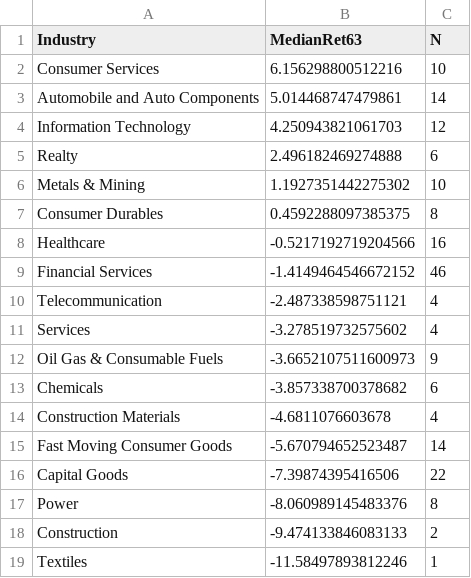
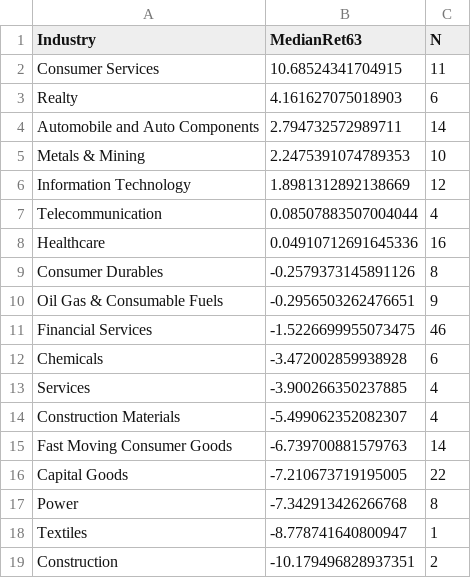
Before and after one commit to anandbabugajula/Swing---scanner-, a CSV file: output/sector_strength.csv, drawn as a sheet.

```diff
--- a/output/sector_strength.csv
+++ b/output/sector_strength.csv
@@ -1,19 +1,19 @@
 Industry,MedianRet63,N
-Consumer Services,6.156298800512216,10
-Automobile and Auto Components,5.014468747479861,14
-Information Technology,4.250943821061703,12
-Realty,2.496182469274888,6
-Metals & Mining,1.1927351442275302,10
-Consumer Durables,0.4592288097385375,8
-Healthcare,-0.5217192719204566,16
-Financial Services,-1.4149464546672152,46
-Telecommunication,-2.487338598751121,4
-Services,-3.278519732575602,4
-Oil Gas & Consumable Fuels,-3.6652107511600973,9
-Chemicals,-3.857338700378682,6
-Construction Materials,-4.6811076603678,4
-Fast Moving Consumer Goods,-5.670794652523487,14
-Capital Goods,-7.39874395416506,22
-Power,-8.060989145483376,8
-Construction,-9.474133846083133,2
-Textiles,-11.58497893812246,1
+Consumer Services,10.68524341704915,11
+Realty,4.161627075018903,6
+Automobile and Auto Components,2.794732572989711,14
+Metals & Mining,2.2475391074789353,10
+Information Technology,1.8981312892138669,12
+Telecommunication,0.08507883507004044,4
+Healthcare,0.04910712691645336,16
+Consumer Durables,-0.2579373145891126,8
+Oil Gas & Consumable Fuels,-0.2956503262476651,9
+Financial Services,-1.5226699955073475,46
+Chemicals,-3.472002859938928,6
+Services,-3.900266350237885,4
+Construction Materials,-5.499062352082307,4
+Fast Moving Consumer Goods,-6.739700881579763,14
+Capital Goods,-7.210673719195005,22
+Power,-7.342913426266768,8
+Textiles,-8.778741640800947,1
+Construction,-10.179496828937351,2
```
Also changed, not shown: output/run_log.csv, 4 other files.
